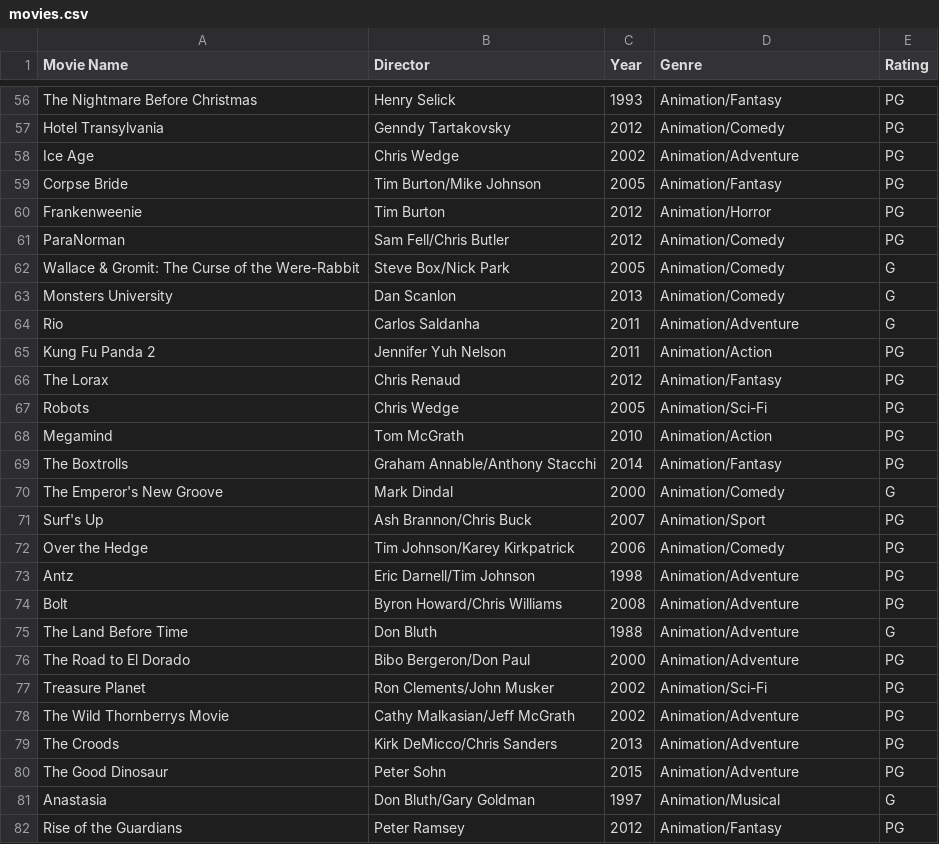
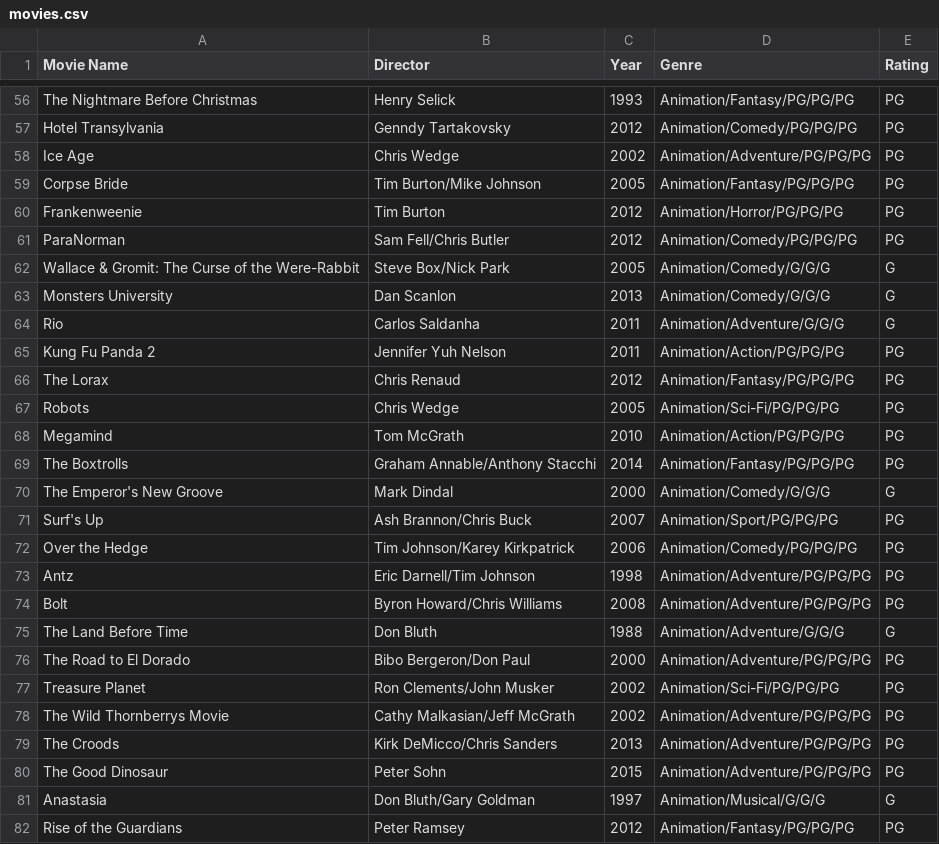
Before and after one commit to UCAS-DV/dv_CP3, a CSV file: projects/october/movie_library/movies.csv, drawn as a sheet; only a part is shown, gaps mark what is left out; the diff covers the shown part only; the diff names each change by its address in the sheet, - before the commit and + after, or states it on an @@ line.

```diff
--- a/projects/october/movie_library/movies.csv
+++ b/projects/october/movie_library/movies.csv
-D56 (Genre): Animation/Fantasy
+D56 (Genre): Animation/Fantasy/PG/PG/PG
-D57 (Genre): Animation/Comedy
+D57 (Genre): Animation/Comedy/PG/PG/PG
-D58 (Genre): Animation/Adventure
+D58 (Genre): Animation/Adventure/PG/PG/PG
-D59 (Genre): Animation/Fantasy
+D59 (Genre): Animation/Fantasy/PG/PG/PG
-D60 (Genre): Animation/Horror
+D60 (Genre): Animation/Horror/PG/PG/PG
-D61 (Genre): Animation/Comedy
+D61 (Genre): Animation/Comedy/PG/PG/PG
-D62:D63 (Genre): Animation/Comedy
+D62:D63 (Genre): Animation/Comedy/G/G/G
-D64 (Genre): Animation/Adventure
+D64 (Genre): Animation/Adventure/G/G/G
-D65 (Genre): Animation/Action
+D65 (Genre): Animation/Action/PG/PG/PG
-D66 (Genre): Animation/Fantasy
+D66 (Genre): Animation/Fantasy/PG/PG/PG
-D67 (Genre): Animation/Sci-Fi
+D67 (Genre): Animation/Sci-Fi/PG/PG/PG
-D68 (Genre): Animation/Action
+D68 (Genre): Animation/Action/PG/PG/PG
-D69 (Genre): Animation/Fantasy
+D69 (Genre): Animation/Fantasy/PG/PG/PG
-D70 (Genre): Animation/Comedy
+D70 (Genre): Animation/Comedy/G/G/G
-D71 (Genre): Animation/Sport
+D71 (Genre): Animation/Sport/PG/PG/PG
-D72 (Genre): Animation/Comedy
+D72 (Genre): Animation/Comedy/PG/PG/PG
-D73:D74 (Genre): Animation/Adventure
+D73:D74 (Genre): Animation/Adventure/PG/PG/PG
-D75 (Genre): Animation/Adventure
+D75 (Genre): Animation/Adventure/G/G/G
-D76 (Genre): Animation/Adventure
+D76 (Genre): Animation/Adventure/PG/PG/PG
-D77 (Genre): Animation/Sci-Fi
+D77 (Genre): Animation/Sci-Fi/PG/PG/PG
-D78:D80 (Genre): Animation/Adventure
+D78:D80 (Genre): Animation/Adventure/PG/PG/PG
-D81 (Genre): Animation/Musical
+D81 (Genre): Animation/Musical/G/G/G
-D82 (Genre): Animation/Fantasy
+D82 (Genre): Animation/Fantasy/PG/PG/PG
```
Also changed, not shown: 1 added row and 81 edited cells elsewhere in this file, 2 other files.
